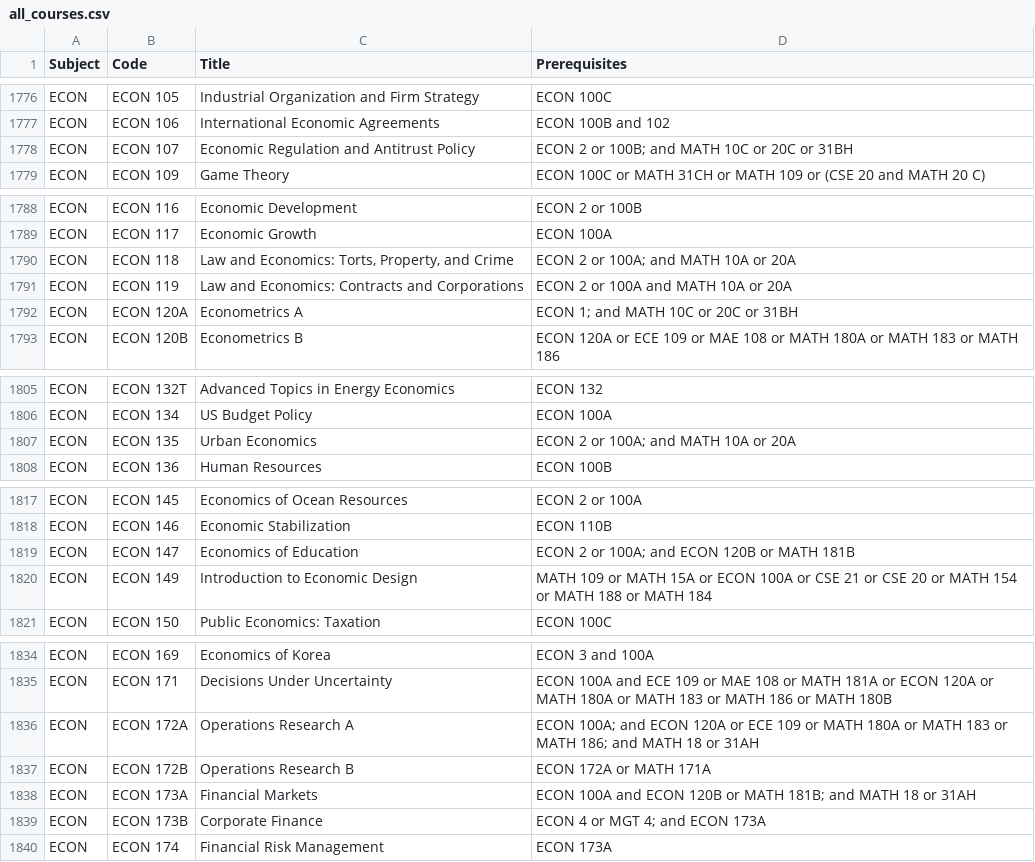
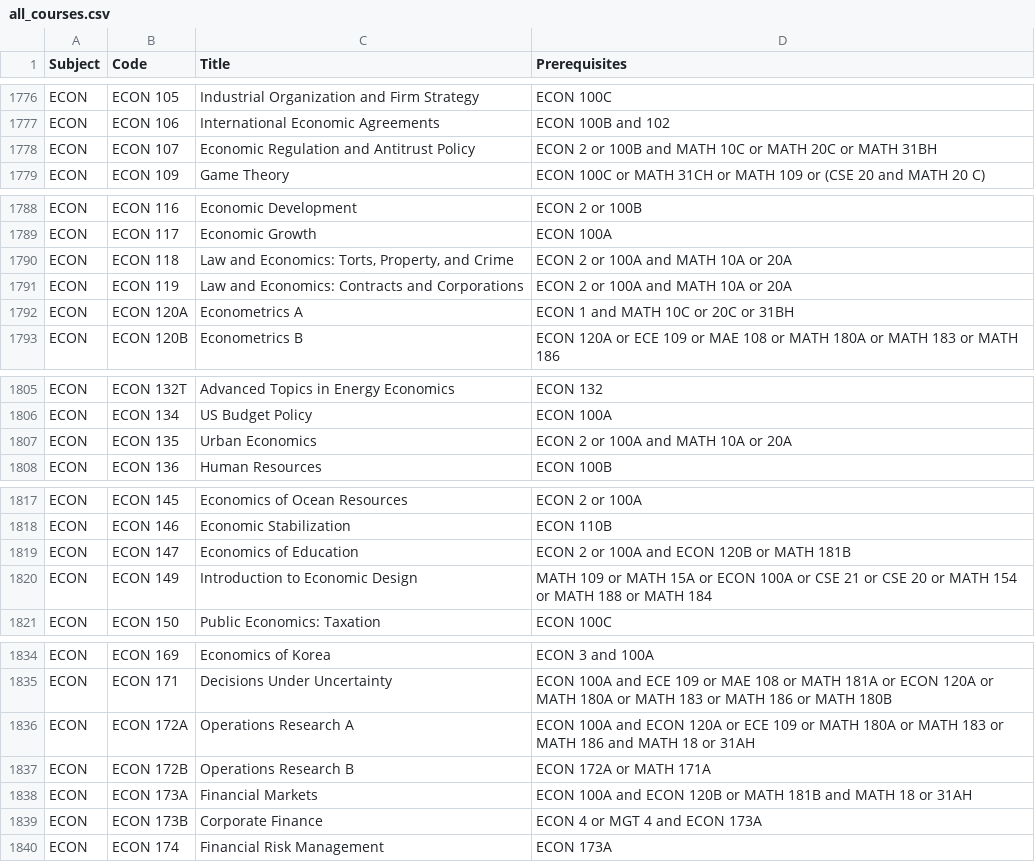
Before and after one commit to nehalc200/classgraph, a CSV file: data/all_courses.csv, drawn as a sheet; only a part is shown, gaps mark what is left out.

```diff
--- a/data/all_courses.csv
+++ b/data/all_courses.csv
@@ -1777,3 +1777,3 @@ ECON,ECON 105,Industrial Organization and Firm Strategy,ECON 100C
 ECON,ECON 106,International Economic Agreements,ECON 100B and 102
-ECON,ECON 107,Economic Regulation and Antitrust Policy,ECON 2 or 100B; and MATH 10C or 20C or 31BH
+ECON,ECON 107,Economic Regulation and Antitrust Policy,ECON 2 or 100B and MATH 10C or MATH 20C or MATH 31BH
 ECON,ECON 109,Game Theory,ECON 100C or MATH 31CH or MATH 109 or (CSE 20 and MATH 20 C)
@@ -1789,5 +1789,5 @@ ECON,ECON 116,Economic Development,ECON 2 or 100B
 ECON,ECON 117,Economic Growth,ECON 100A
-ECON,ECON 118,"Law and Economics: Torts, Property, and Crime",ECON 2 or 100A; and MATH 10A or 20A
+ECON,ECON 118,"Law and Economics: Torts, Property, and Crime",ECON 2 or 100A and MATH 10A or 20A
 ECON,ECON 119,Law and Economics: Contracts and Corporations,ECON 2 or 100A and MATH 10A or 20A
-ECON,ECON 120A,Econometrics A,ECON 1; and MATH 10C or 20C or 31BH
+ECON,ECON 120A,Econometrics A,ECON 1 and MATH 10C or 20C or 31BH
 ECON,ECON 120B,Econometrics B,ECON 120A or ECE 109 or MAE 108 or MATH 180A or MATH 183 or MATH 186
@@ -1806,3 +1806,3 @@ ECON,ECON 132T,Advanced Topics in Energy Economics,ECON 132
 ECON,ECON 134,US Budget Policy,ECON 100A
-ECON,ECON 135,Urban Economics,ECON 2 or 100A; and MATH 10A or 20A
+ECON,ECON 135,Urban Economics,ECON 2 or 100A   and MATH 10A or 20A
 ECON,ECON 136,Human Resources,ECON 100B
@@ -1818,3 +1818,3 @@ ECON,ECON 145,Economics of Ocean Resources,ECON 2 or 100A
 ECON,ECON 146,Economic Stabilization,ECON 110B
-ECON,ECON 147,Economics of Education,ECON 2 or 100A; and ECON 120B or MATH 181B
+ECON,ECON 147,Economics of Education,ECON 2 or 100A   and ECON 120B or MATH 181B
 ECON,ECON 149,Introduction to Economic Design,MATH 109 or MATH 15A or ECON 100A or CSE 21 or CSE 20 or MATH 154 or MATH 188 or MATH 184
@@ -1835,6 +1835,6 @@ ECON,ECON 169,Economics of Korea,ECON 3 and 100A
 ECON,ECON 171,Decisions Under Uncertainty,ECON 100A and ECE 109 or MAE 108 or MATH 181A or ECON 120A or MATH 180A or MATH 183 or MATH 186 or MATH 180B
-ECON,ECON 172A,Operations Research A,ECON 100A; and ECON 120A or ECE 109 or MATH 180A or MATH 183 or MATH 186; and MATH 18 or 31AH
+ECON,ECON 172A,Operations Research A,ECON 100A   and ECON 120A or ECE 109 or MATH 180A or MATH 183 or MATH 186   and MATH 18 or 31AH
 ECON,ECON 172B,Operations Research B,ECON 172A or MATH 171A
-ECON,ECON 173A,Financial Markets,ECON 100A and ECON 120B or MATH 181B; and MATH 18 or 31AH
-ECON,ECON 173B,Corporate Finance,ECON 4 or MGT 4; and ECON 173A
+ECON,ECON 173A,Financial Markets,ECON 100A and ECON 120B or MATH 181B   and MATH 18 or 31AH
+ECON,ECON 173B,Corporate Finance,ECON 4 or MGT 4   and ECON 173A
 ECON,ECON 174,Financial Risk Management,ECON 173A
```
Also changed, not shown: 3 other files.
